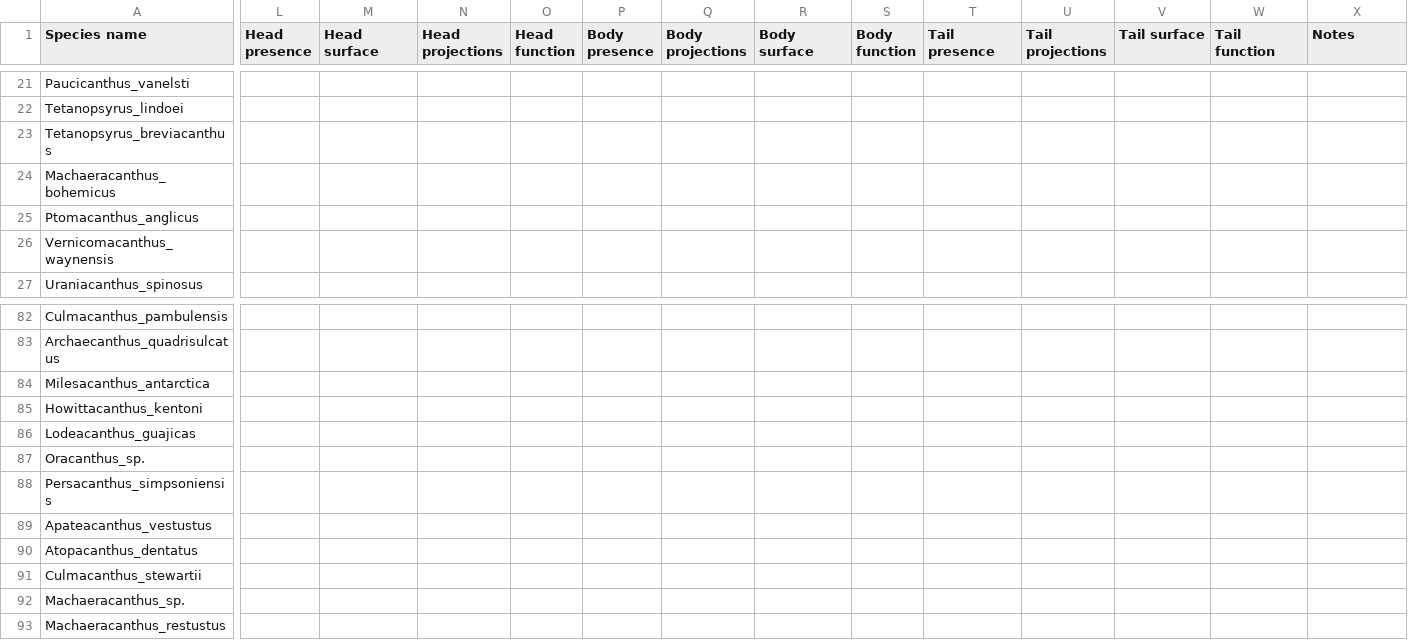
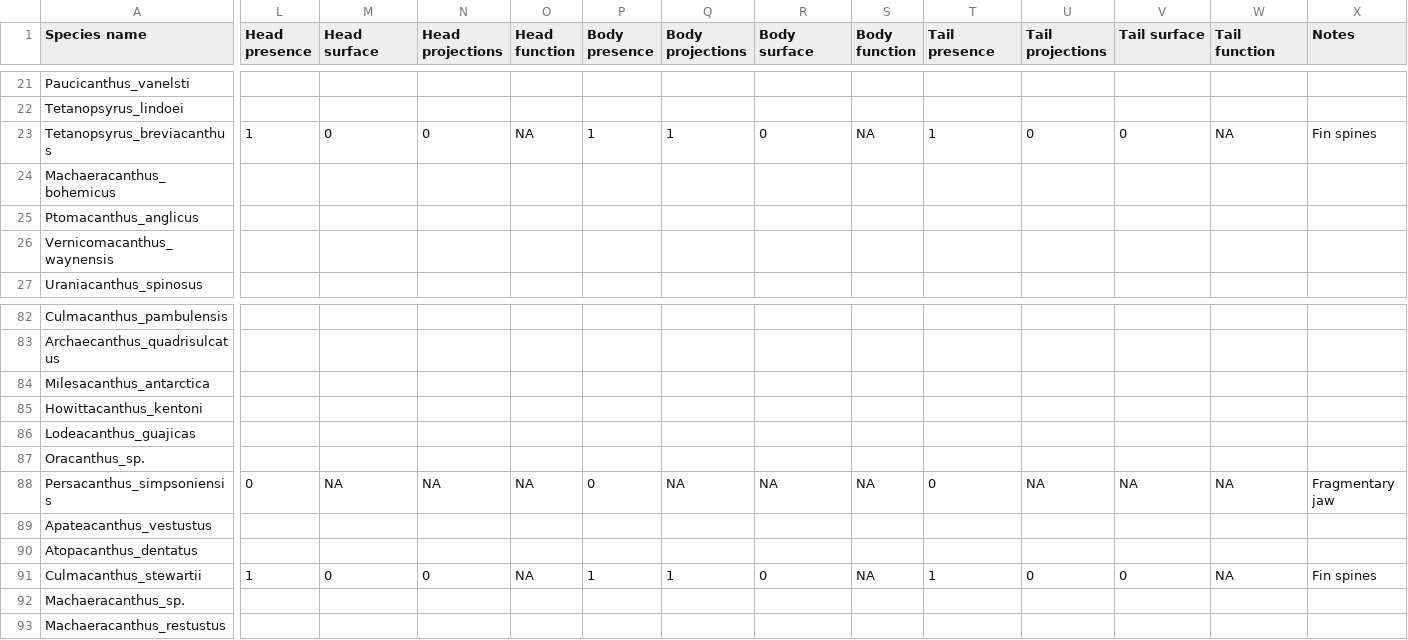
Before and after one commit to TGuillerme/Timespines, a CSV file: Data/Raw/Working chunks/Chunk_2_TG_extinct_data.csv, drawn as a sheet; only a part is shown, gaps mark what is left out; the diff covers the shown part only; the diff names each change by its address in the sheet, - before the commit and + after, or states it on an @@ line.

Commit message:
Updated a couple of taxa from the pictures

```diff
--- a/Data/Raw/Working chunks/Chunk_2_TG_extinct_data.csv
+++ b/Data/Raw/Working chunks/Chunk_2_TG_extinct_data.csv
-L23 (Head presence): (empty)
+L23 (Head presence): 1
-M23 (Head surface): (empty)
+M23 (Head surface): 0
-N23 (Head projections): (empty)
+N23 (Head projections): 0
-O23 (Head function): (empty)
+O23 (Head function): NA
-P23 (Body presence): (empty)
+P23 (Body presence): 1
-Q23 (Body projections): (empty)
+Q23 (Body projections): 1
-R23 (Body surface): (empty)
+R23 (Body surface): 0
-S23 (Body function): (empty)
+S23 (Body function): NA
-T23 (Tail presence): (empty)
+T23 (Tail presence): 1
-U23 (Tail projections): (empty)
+U23 (Tail projections): 0
-V23 (Tail surface): (empty)
+V23 (Tail surface): 0
-W23 (Tail function): (empty)
+W23 (Tail function): NA
-X23 (Notes): (empty)
+X23 (Notes): Fin spines
-L88 (Head presence): (empty)
+L88 (Head presence): 0
-M88 (Head surface): (empty)
+M88 (Head surface): NA
-N88 (Head projections): (empty)
+N88 (Head projections): NA
-O88 (Head function): (empty)
+O88 (Head function): NA
-P88 (Body presence): (empty)
+P88 (Body presence): 0
-Q88 (Body projections): (empty)
+Q88 (Body projections): NA
-R88 (Body surface): (empty)
+R88 (Body surface): NA
-S88 (Body function): (empty)
+S88 (Body function): NA
-T88 (Tail presence): (empty)
+T88 (Tail presence): 0
-U88 (Tail projections): (empty)
+U88 (Tail projections): NA
-V88 (Tail surface): (empty)
+V88 (Tail surface): NA
-W88 (Tail function): (empty)
+W88 (Tail function): NA
-X88 (Notes): (empty)
+X88 (Notes): Fragmentary jaw
-L91 (Head presence): (empty)
+L91 (Head presence): 1
-M91 (Head surface): (empty)
+M91 (Head surface): 0
-N91 (Head projections): (empty)
+N91 (Head projections): 0
-O91 (Head function): (empty)
+O91 (Head function): NA
-P91 (Body presence): (empty)
+P91 (Body presence): 1
-Q91 (Body projections): (empty)
+Q91 (Body projections): 1
-R91 (Body surface): (empty)
+R91 (Body surface): 0
-S91 (Body function): (empty)
+S91 (Body function): NA
-T91 (Tail presence): (empty)
+T91 (Tail presence): 1
-U91 (Tail projections): (empty)
+U91 (Tail projections): 0
-V91 (Tail surface): (empty)
+V91 (Tail surface): 0
-W91 (Tail function): (empty)
+W91 (Tail function): NA
-X91 (Notes): (empty)
+X91 (Notes): Fin spines
```
Also changed, not shown: 91 edited cells elsewhere in this file.
